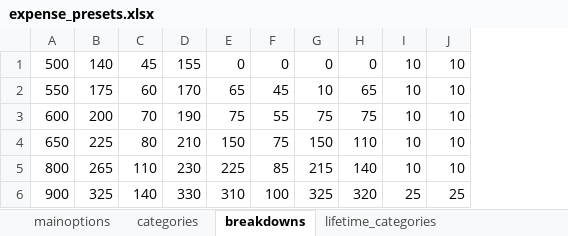
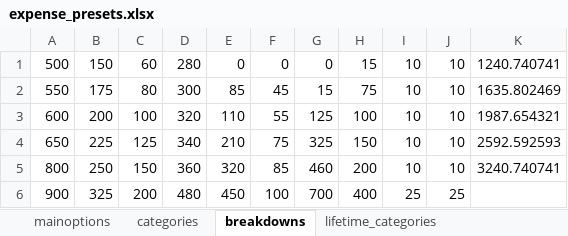
Before and after one commit to cnw89/household_expenses, an Excel workbook: expense_presets.xlsx, sheet breakdowns, drawn as a sheet; values as stored, in another font and other column widths than the file's, no borders; removed rows and columns are numbered as before the commit, all else as after; the diff names each change by its address in the sheet, - before the commit and + after, or states it on an @@ line.

Commit message:
Expense preset update

```diff
--- a/expense_presets.xlsx (sheet breakdowns)
+++ b/expense_presets.xlsx (sheet breakdowns)
-column D, rows 1-6: 155 | 170 | 190 | 210 | 230 | 330
-column E, rows 1-6: 0 | 65 | 75 | 150 | 225 | 310
+column D, rows 1-6: 280 | 300 | 320 | 340 | 360 | 480
+column E, rows 1-6: 0 | 85 | 110 | 210 | 320 | 450
-column H, rows 1-6: 0 | 65 | 75 | 110 | 140 | 320
+column H, rows 1-6: 15 | 75 | 100 | 150 | 200 | 400
+column K, rows 1-5: 1240.740741 | 1635.802469 | 1987.654321 | 2592.592593 | 3240.740741
-B1: 140
+B1: 150
-C1: 45
+C1: 60
-C2: 60
+C2: 80
-G2: 10
+G2: 15
-C3: 70
+C3: 100
-G3: 75
+G3: 125
-C4: 80
+C4: 125
-G4: 150
+G4: 325
-B5: 265
+B5: 250
-C5: 110
+C5: 150
-G5: 215
+G5: 460
-C6: 140
+C6: 200
-G6: 325
+G6: 700
```
Also changed, not shown: sheet mainoptions, 1 other file.
